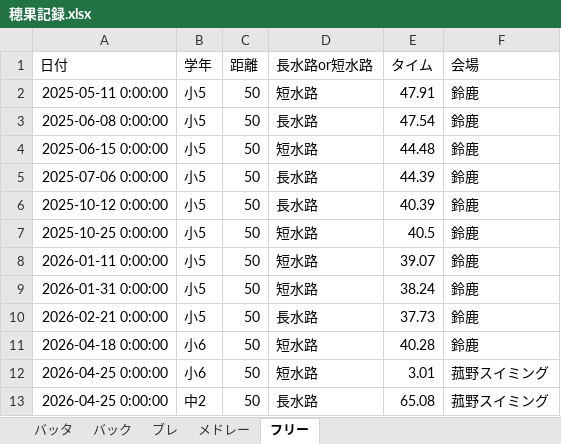
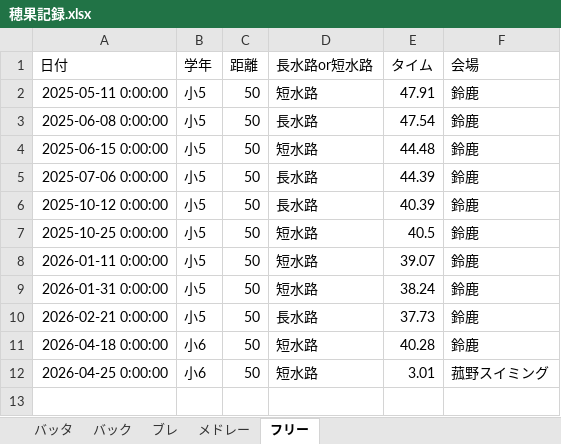
Before and after one commit to shimo2829/honoka-swim, an Excel workbook: 穂果記録.xlsx, sheet フリー, drawn as a sheet; values as stored, in another font and other column widths than the file's, no borders; the diff names each change by its address in the sheet, - before the commit and + after, or states it on an @@ line.

Commit message:
Delete record: フリー 50m

```diff
--- a/穂果記録.xlsx (sheet フリー)
+++ b/穂果記録.xlsx (sheet フリー)
-row 13: 2026-04-25 0:00:00 | 中2 | 50 | 長水路 | 65.08 | 菰野スイミング
```
